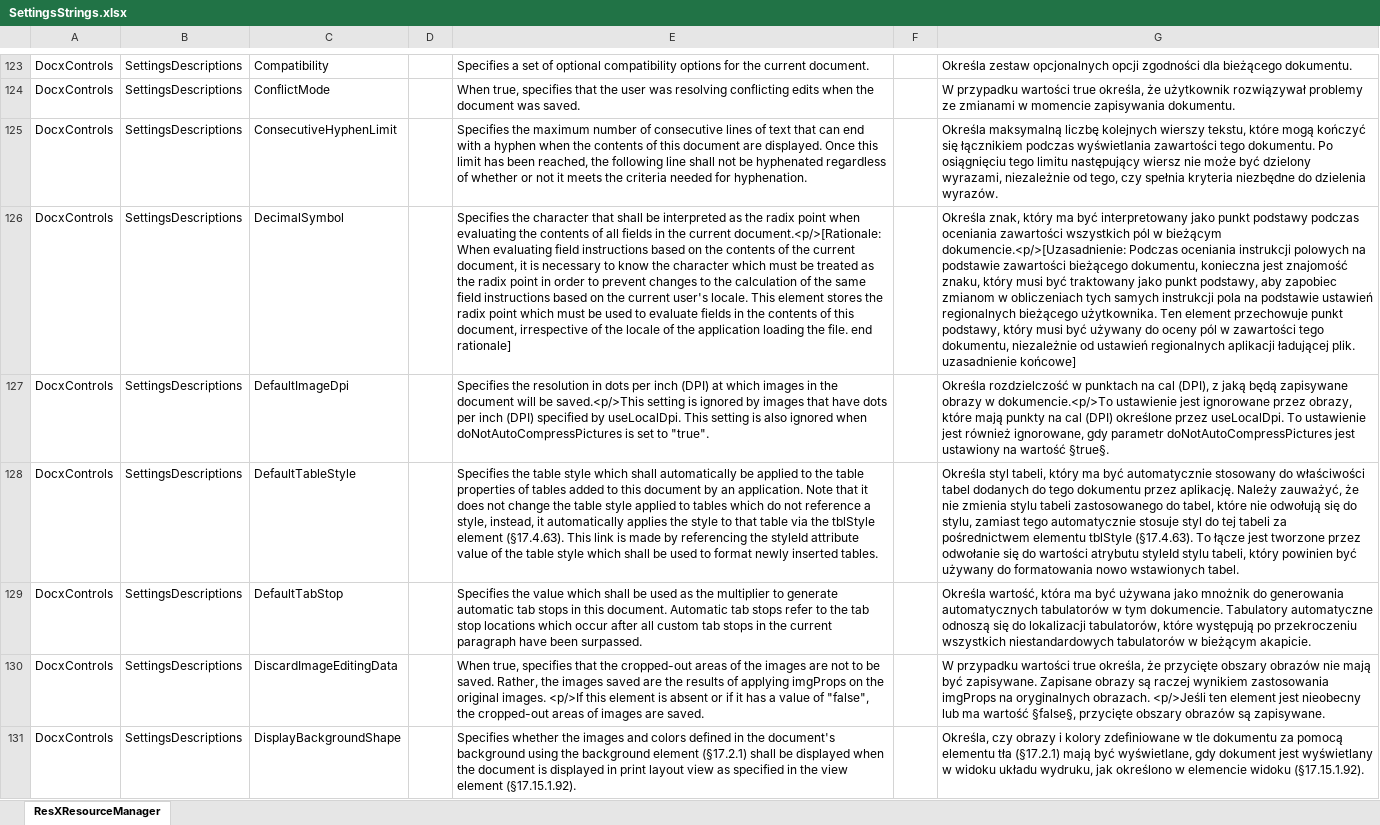
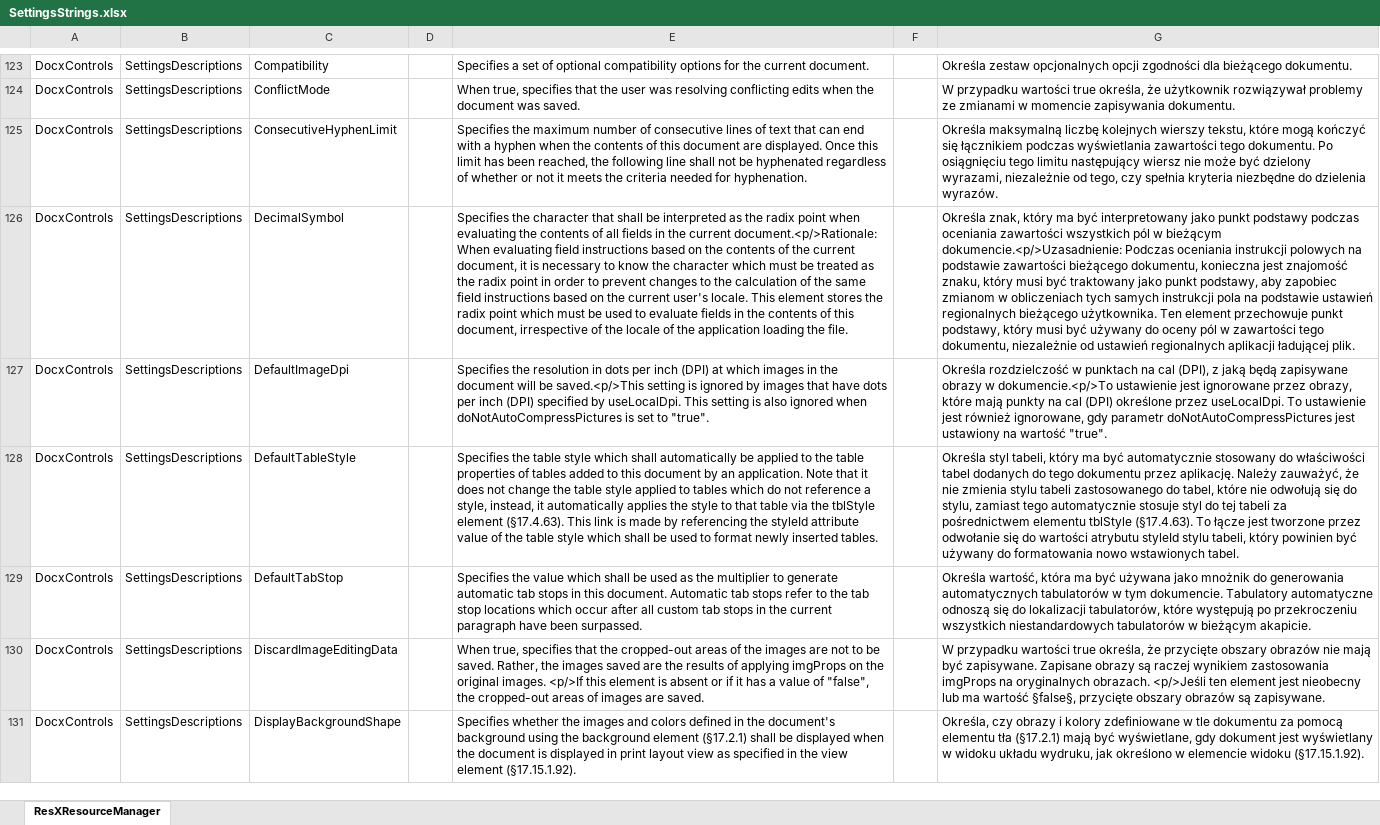
Before and after one commit to qhta/MyLib, an Excel workbook: Qhta.OpenXmlTools/SettingsStrings.xlsx, sheet ResXResourceManager, drawn as a sheet; only a part is shown, gaps mark what is left out; values as stored, in another font and other column widths than the file's, no borders; the diff covers the shown part only; the diff names each change by its address in the sheet, - before the commit and + after, or states it on an @@ line.

```diff
--- a/Qhta.OpenXmlTools/SettingsStrings.xlsx (sheet ResXResourceManager)
+++ b/Qhta.OpenXmlTools/SettingsStrings.xlsx (sheet ResXResourceManager)
-E126: …the current document.<p/>[Rationale: When evaluating field instructions based on the contents of the current document, it is necessary to know the character which must be treated as the radix point in order to prevent changes to the calculation of the same field instructions based on the current user's locale. This element stores the radix point which must be used to evaluate fields in the contents of this document, irrespective of the locale of the application loading the file. end rationale]
+E126: …the current document.<p/>Rationale: When evaluating field instructions based on the contents of the current document, it is necessary to know the character which must be treated as the radix point in order to prevent changes to the calculation of the same field instructions based on the current user's locale. This element stores the radix point which must be used to evaluate fields in the contents of this document, irrespective of the locale of the application loading the file.
-G126: …w bieżącym dokumencie.<p/>[Uzasadnienie: Podczas oceniania instrukcji polowych na podstawie zawartości bieżącego dokumentu, konieczna jest znajomość znaku, który musi być traktowany jako punkt podstawy, aby zapobiec zmianom w obliczeniach tych samych instrukcji pola na podstawie ustawień regionalnych bieżącego użytkownika. Ten element przechowuje punkt podstawy, który musi być używany do oceny pól w zawartości tego dokumentu, niezależnie od ustawień regionalnych aplikacji ładującej plik. uzasadnienie końcowe]
+G126: …w bieżącym dokumencie.<p/>Uzasadnienie: Podczas oceniania instrukcji polowych na podstawie zawartości bieżącego dokumentu, konieczna jest znajomość znaku, który musi być traktowany jako punkt podstawy, aby zapobiec zmianom w obliczeniach tych samych instrukcji pola na podstawie ustawień regionalnych bieżącego użytkownika. Ten element przechowuje punkt podstawy, który musi być używany do oceny pól w zawartości tego dokumentu, niezależnie od ustawień regionalnych aplikacji ładującej plik.
-G127: …na wartość §true§.
+G127: …na wartość "true".
```
Also changed, not shown: 54 edited cells elsewhere in this sheet, 11 other files.
